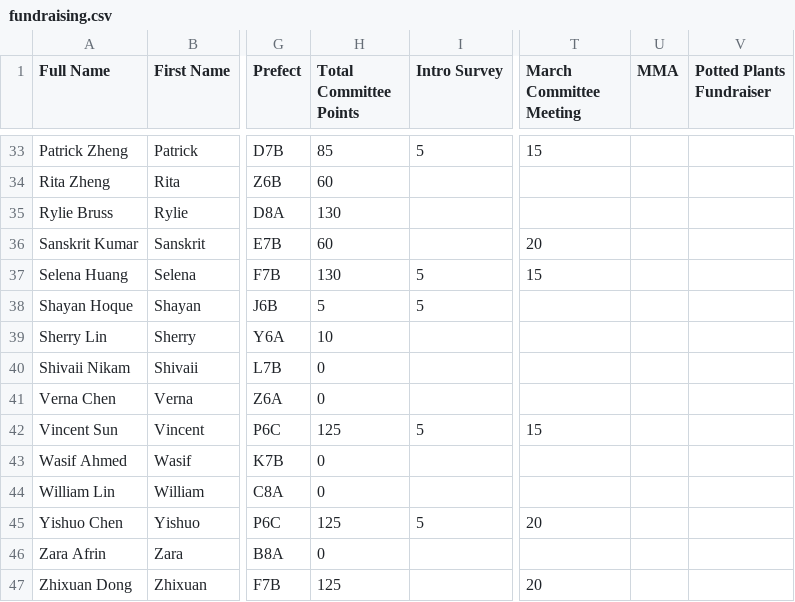
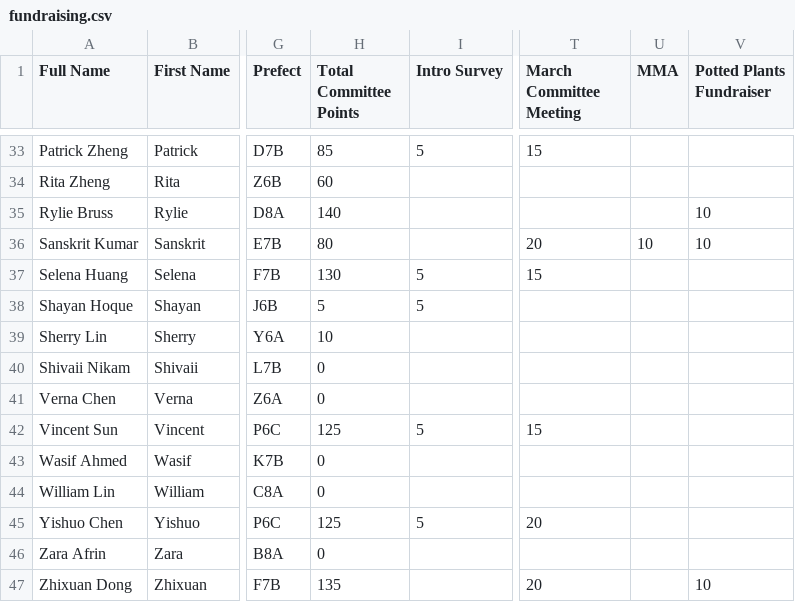
Before and after one commit to BTHS-NHS-Secretaries/bthsnhs.org, a CSV file: fundraising.csv, drawn as a sheet; only a part is shown, gaps mark what is left out; the diff covers the shown part only; the diff names each change by its address in the sheet, - before the commit and + after, or states it on an @@ line.

```diff
--- a/fundraising.csv
+++ b/fundraising.csv
-H35 (Total Committee Points): 130
+H35 (Total Committee Points): 140
-V35:V36 (Potted Plants Fundraiser): (empty)
+V35:V36 (Potted Plants Fundraiser): 10
-H36 (Total Committee Points): 60
+H36 (Total Committee Points): 80
-U36 (MMA): (empty)
+U36 (MMA): 10
-H47 (Total Committee Points): 125
+H47 (Total Committee Points): 135
-V47 (Potted Plants Fundraiser): (empty)
+V47 (Potted Plants Fundraiser): 10
```
Also changed, not shown: 20 edited cells elsewhere in this file.
